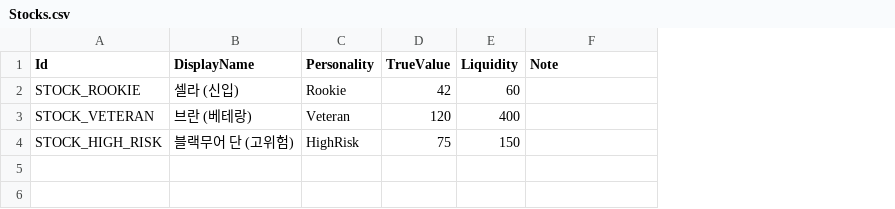
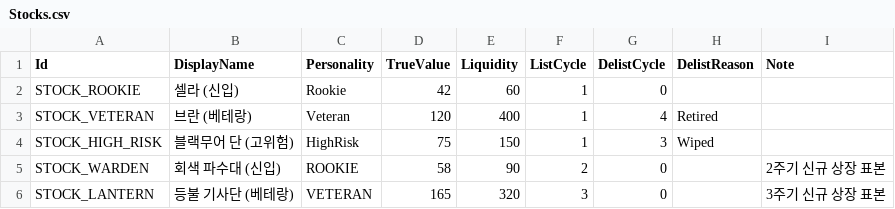
Before and after one commit to zjavm8702/Underwrite, a CSV file: Tables/Stocks.csv, drawn as a sheet; the diff names each change by its address in the sheet, - before the commit and + after, or states it on an @@ line.

```diff
--- a/Tables/Stocks.csv
+++ b/Tables/Stocks.csv
+column F (ListCycle), rows 2-4: all 1
+column G (DelistCycle), rows 2-4: 0 | 4 | 3
+column H (DelistReason), rows 3-4: Retired | Wiped
+row 5: STOCK_WARDEN | 회색 파수대 (신입) | ROOKIE | 58 | 90 | 2 | 0 |  | 2주기 신규 상장 표본
+row 6: STOCK_LANTERN | 등불 기사단 (베테랑) | VETERAN | 165 | 320 | 3 | 0 |  | 3주기 신규 상장 표본
```
Also changed, not shown: 19 other files.
